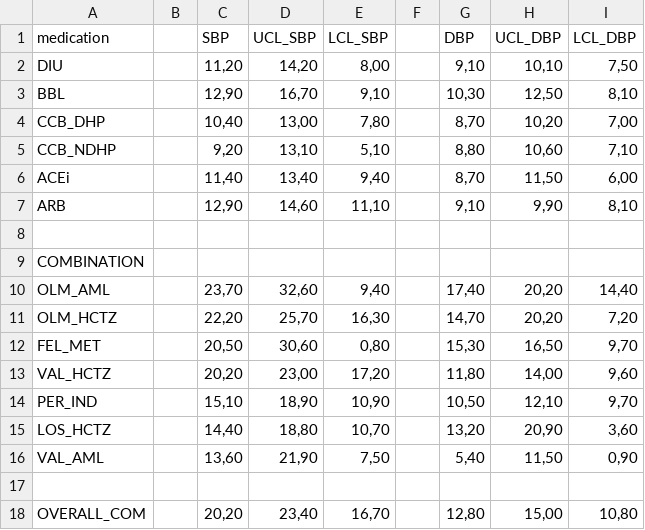
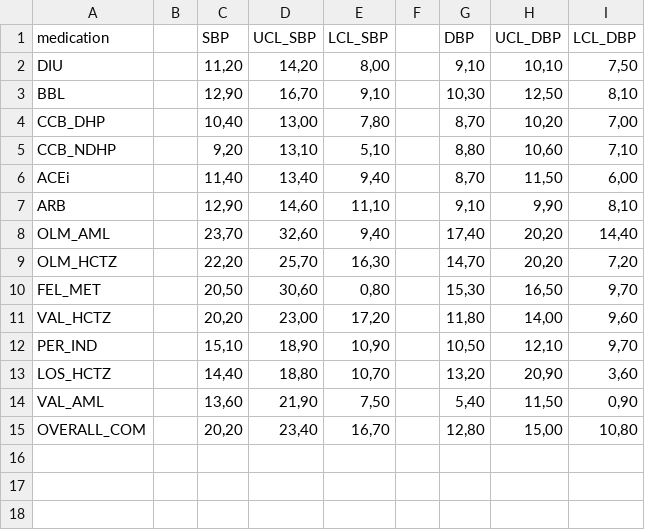
Before and after one commit to Coul33t/med-synth-data-gen, a CSV file: data_gen/medication.csv, drawn as a sheet.

Commit message:
Slightly changed the CSV file format

```diff
--- a/data_gen/medication.csv
+++ b/data_gen/medication.csv
@@ -7,4 +7,2 @@ ACEi,,"11,40","13,40","9,40",,"8,70","11,50","6,00"
 ARB,,"12,90","14,60","11,10",,"9,10","9,90","8,10"
-,,,,,,,,
-COMBINATION,,,,,,,,
 OLM_AML,,"23,70","32,60","9,40",,"17,40","20,20","14,40"
@@ -16,3 +14,2 @@ LOS_HCTZ,,"14,40","18,80","10,70",,"13,20","20,90","3,60"
 VAL_AML,,"13,60","21,90","7,50",,"5,40","11,50","0,90"
-,,,,,,,,
 OVERALL_COM,,"20,20","23,40","16,70",,"12,80","15,00","10,80"
```
